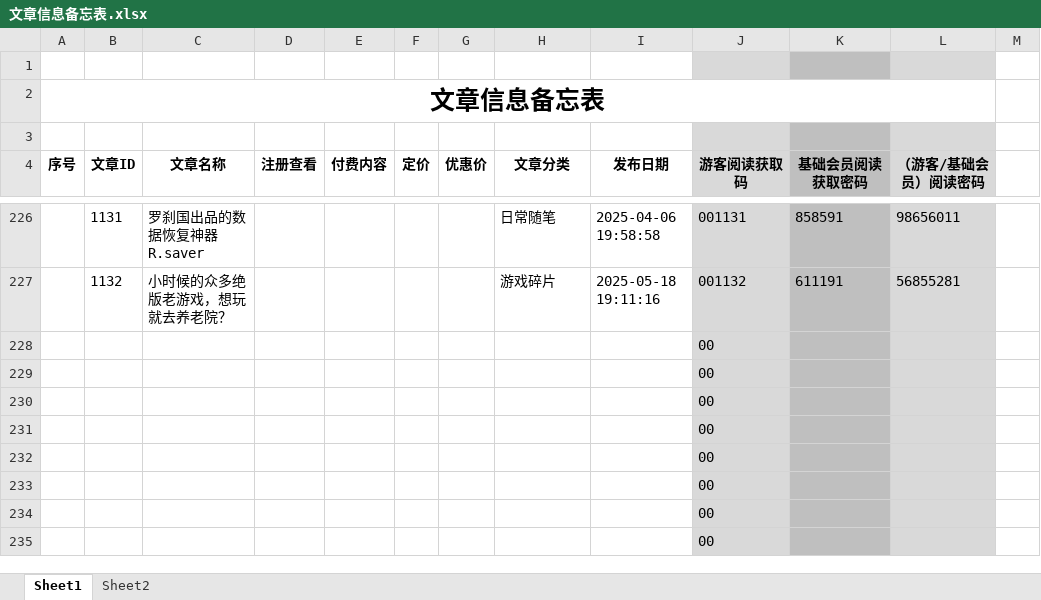
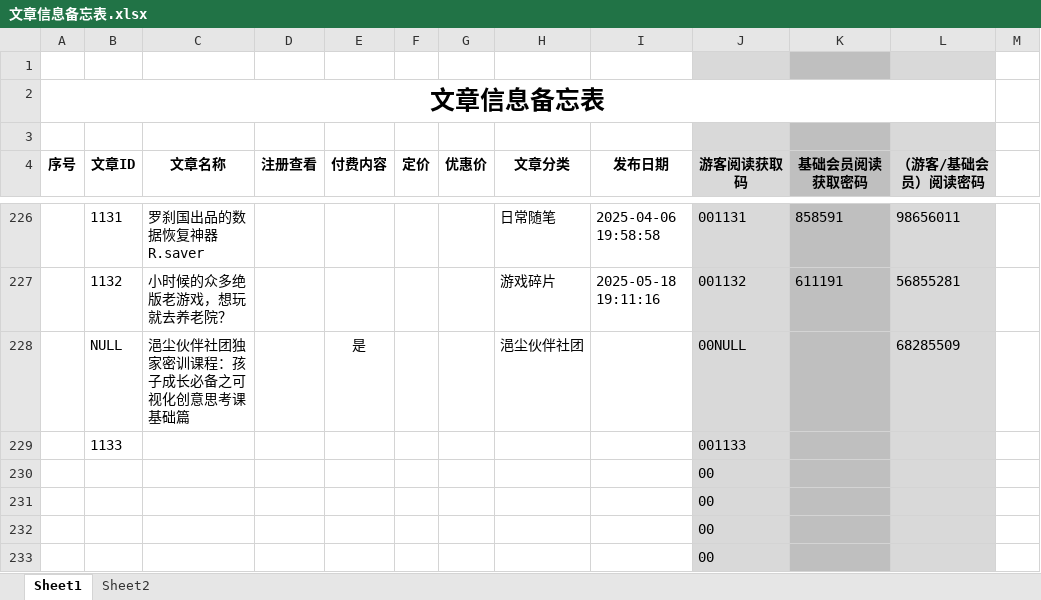
Before and after one commit to panxibei/writing, an Excel workbook: 11_付费课程/99.资料/文章信息备忘表.xlsx, sheet Sheet1, drawn as a sheet; only a part is shown, gaps mark what is left out; the shorter side is filled out with more unchanged rows; values as stored, in another font and other column widths than the file's, no borders; conditional formats not drawn; removed rows and columns are numbered as before the commit, all else as after; the diff names each change by its address in the sheet, - before the commit and + after, or states it on an @@ line.

```diff
--- a/11_付费课程/99.资料/文章信息备忘表.xlsx (sheet Sheet1)
+++ b/11_付费课程/99.资料/文章信息备忘表.xlsx (sheet Sheet1)
-row 228:  |  |  |  |  |  |  |  |  | 00
-row 229:  |  |  |  |  |  |  |  |  | 00
+row 228:  | NULL | 浥尘伙伴社团独家密训课程：孩子成长必备之可视化创意思考课基础篇 |  | 是 |  |  | 浥尘伙伴社团 |  | 00NULL |  | 68285509
+row 229:  | 1133 |  |  |  |  |  |  |  | 001133
```
Also changed, not shown: 11 other files.
